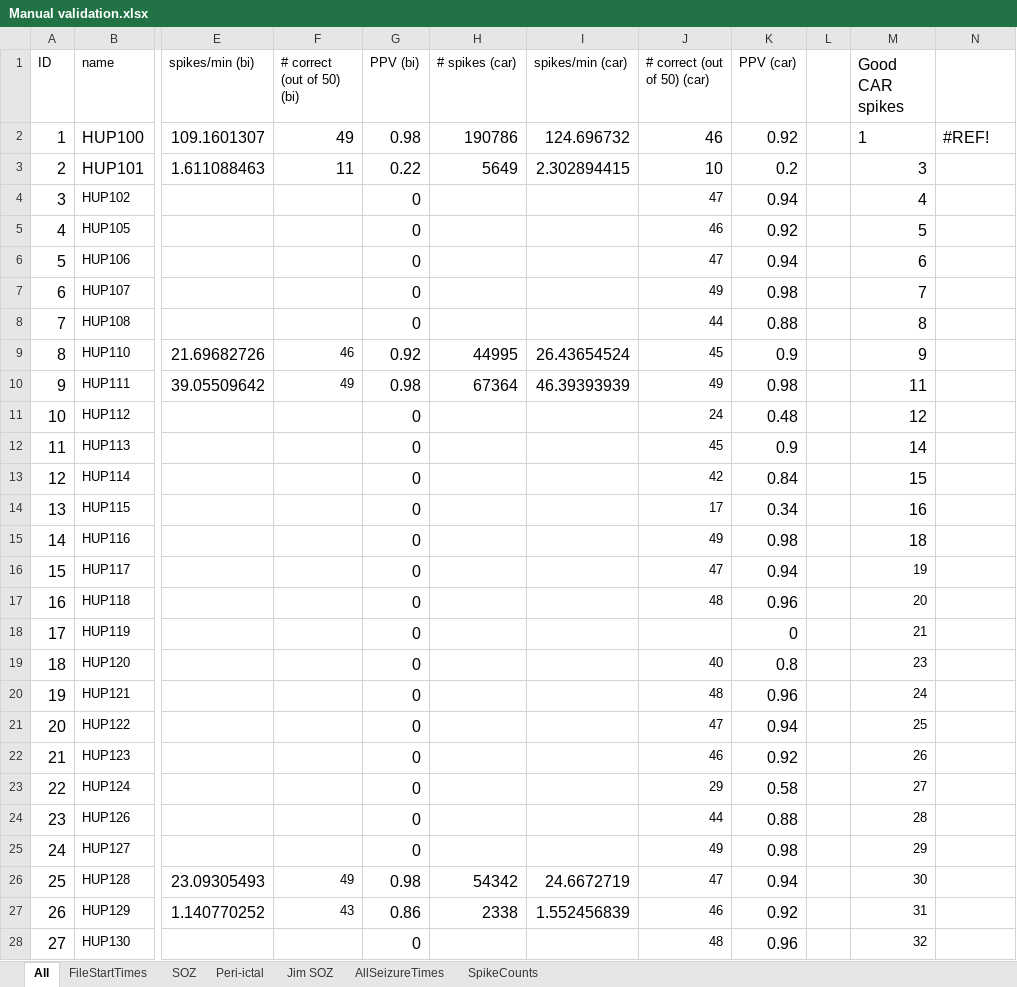
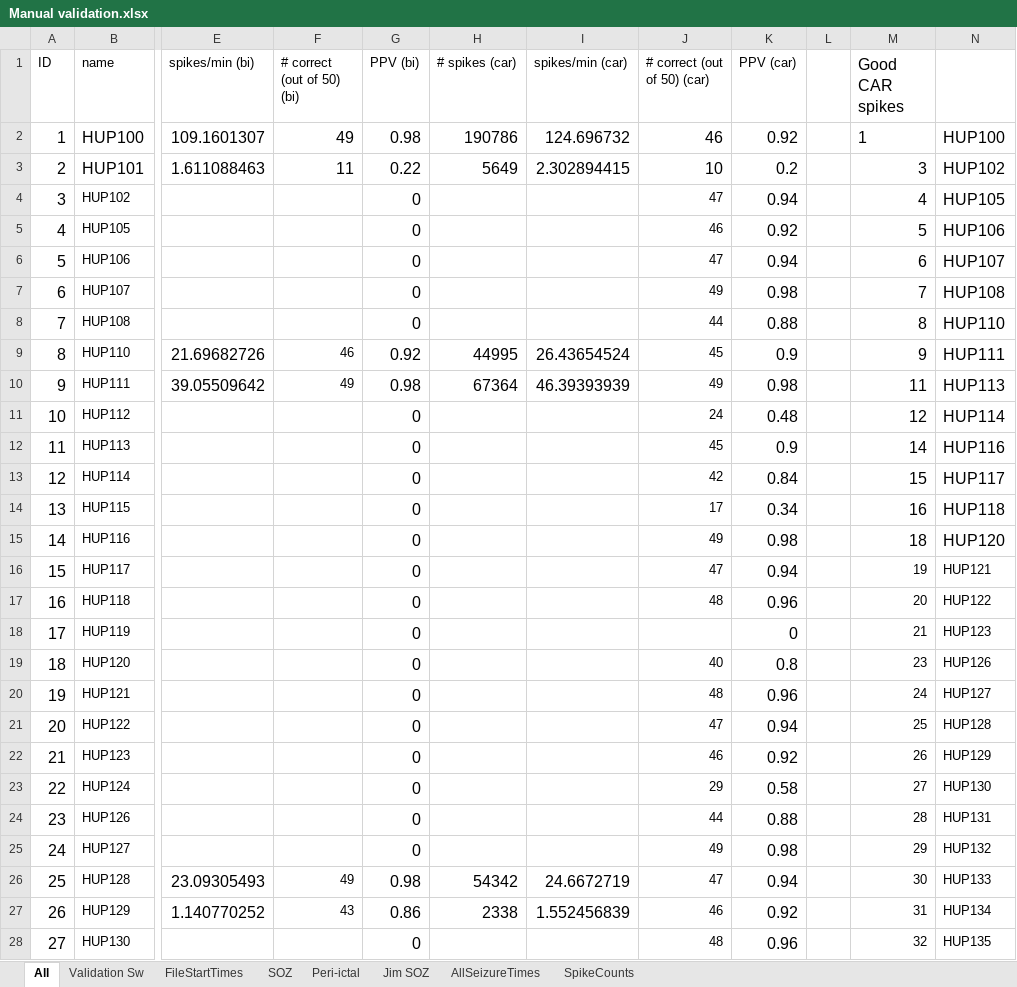
Before and after one commit to erinconrad/FC_toolbox, an Excel workbook: spike_detector/Manual validation.xlsx, sheet All, drawn as a sheet; only a part is shown, gaps mark what is left out; values as stored, in another font and other column widths than the file's, no borders; charts and pictures and conditional formats not drawn; the diff covers the shown part only; the diff names each change by its address in the sheet, - before the commit and + after, or states it on an @@ line.

```diff
--- a/spike_detector/Manual validation.xlsx (sheet All)
+++ b/spike_detector/Manual validation.xlsx (sheet All)
+sheet tab: Validation Sw
-N2: #REF!
+N2: HUP100
-N3: (empty)
+N3: HUP102
-N4: (empty)
+N4: HUP105
-N5: (empty)
+N5: HUP106
-N6: (empty)
+N6: HUP107
-N7: (empty)
+N7: HUP108
-N8: (empty)
+N8: HUP110
-N9: (empty)
+N9: HUP111
-N10: (empty)
+N10: HUP113
-N11: (empty)
+N11: HUP114
-N12: (empty)
+N12: HUP116
-N13: (empty)
+N13: HUP117
-N14: (empty)
+N14: HUP118
-N15: (empty)
+N15: HUP120
-N16: (empty)
+N16: HUP121
-N17: (empty)
+N17: HUP122
-N18: (empty)
+N18: HUP123
-N19: (empty)
+N19: HUP126
-N20: (empty)
+N20: HUP127
-N21: (empty)
+N21: HUP128
-N22: (empty)
+N22: HUP129
-N23: (empty)
+N23: HUP130
-N24: (empty)
+N24: HUP131
-N25: (empty)
+N25: HUP132
-N26: (empty)
+N26: HUP133
-N27: (empty)
+N27: HUP134
-N28: (empty)
+N28: HUP135
```
Also changed, not shown: 69 edited cells elsewhere in this sheet, charts or pictures, 4 other files.
